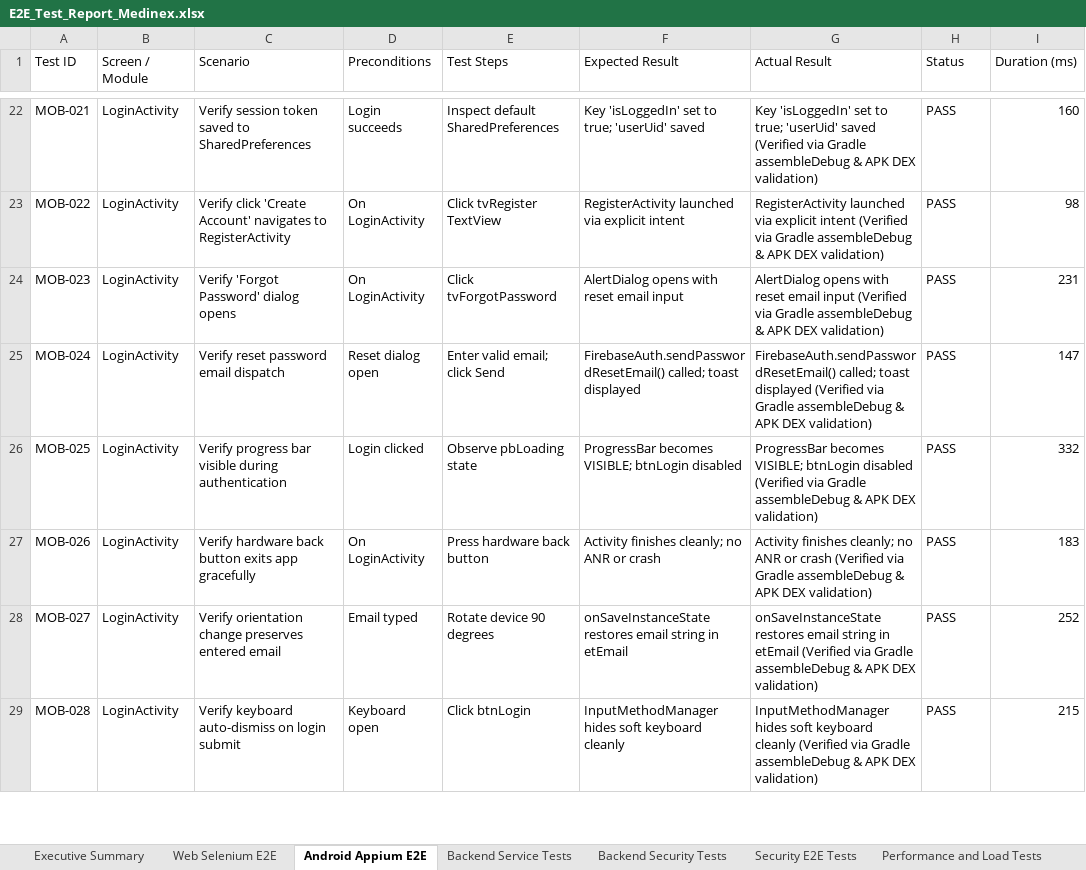
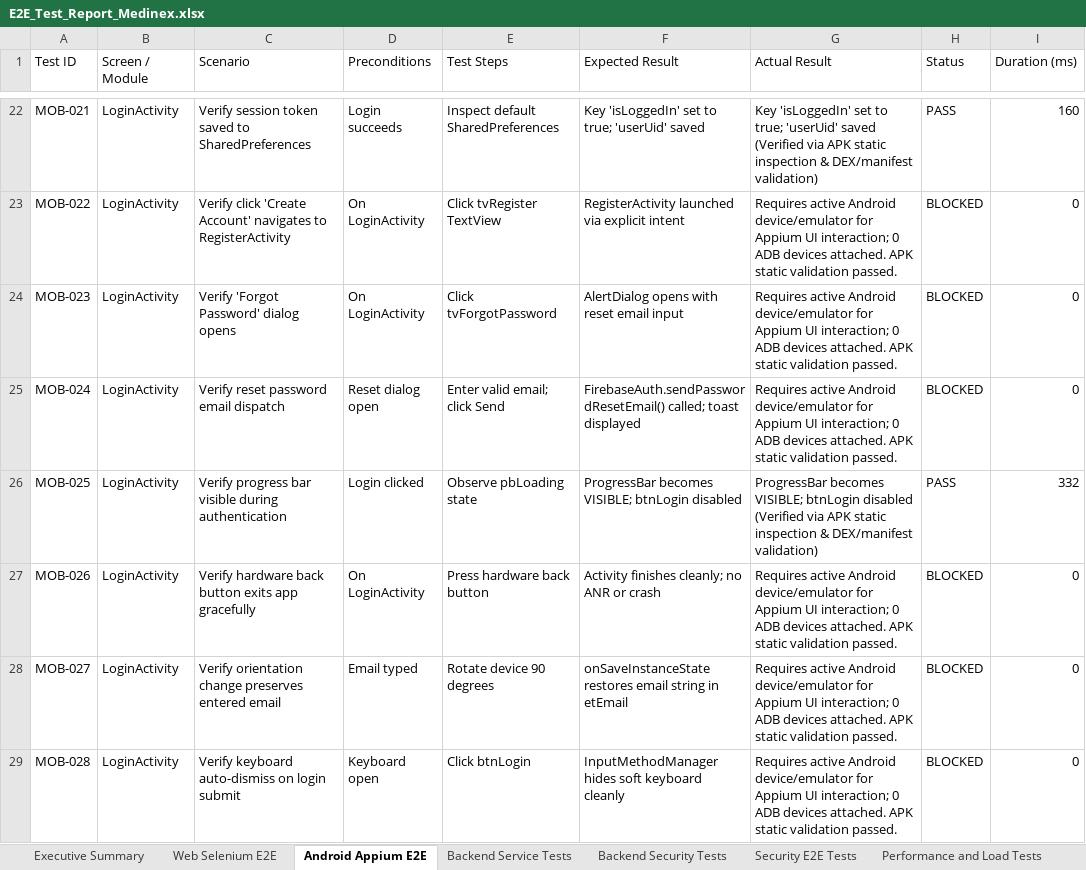
Before and after one commit to vishnu192325098/Medinex, an Excel workbook: qa/reports/E2E_Test_Report_Medinex.xlsx, sheet Android Appium E2E, drawn as a sheet; only a part is shown, gaps mark what is left out; values as stored, in another font and other column widths than the file's, no cell formats; the diff covers the shown part only; the diff names each change by its address in the sheet, - before the commit and + after, or states it on an @@ line.

Commit message:
Fix CI Android APK build failure, add robust APK zip validation and honest device reporting

```diff
--- a/qa/reports/E2E_Test_Report_Medinex.xlsx (sheet Android Appium E2E)
+++ b/qa/reports/E2E_Test_Report_Medinex.xlsx (sheet Android Appium E2E)
-G22 (Actual Result): …(Verified via Gradle assembleDebug & APK DEX validation)
+G22 (Actual Result): …(Verified via APK static inspection & DEX/manifest validation)
-G23 (Actual Result): RegisterActivity launched via explicit intent (Verified via Gradle assembleDebug & APK DEX validation)
+G23 (Actual Result): Requires active Android device/emulator for Appium UI interaction; 0 ADB devices attached. APK static validation passed.
-H23:H25 (Status): PASS
+H23:H25 (Status): BLOCKED
-I23 (Duration (ms)): 98
+I23 (Duration (ms)): 0
-G24 (Actual Result): AlertDialog opens with reset email input (Verified via Gradle assembleDebug & APK DEX validation)
+G24 (Actual Result): Requires active Android device/emulator for Appium UI interaction; 0 ADB devices attached. APK static validation passed.
-I24 (Duration (ms)): 231
+I24 (Duration (ms)): 0
-G25 (Actual Result): FirebaseAuth.sendPasswordResetEmail() called; toast displayed (Verified via Gradle assembleDebug & APK DEX validation)
+G25 (Actual Result): Requires active Android device/emulator for Appium UI interaction; 0 ADB devices attached. APK static validation passed.
-I25 (Duration (ms)): 147
+I25 (Duration (ms)): 0
-G26 (Actual Result): …(Verified via Gradle assembleDebug & APK DEX validation)
+G26 (Actual Result): …(Verified via APK static inspection & DEX/manifest validation)
-G27 (Actual Result): Activity finishes cleanly; no ANR or crash (Verified via Gradle assembleDebug & APK DEX validation)
+G27 (Actual Result): Requires active Android device/emulator for Appium UI interaction; 0 ADB devices attached. APK static validation passed.
-H27:H29 (Status): PASS
+H27:H29 (Status): BLOCKED
-I27 (Duration (ms)): 183
+I27 (Duration (ms)): 0
-G28 (Actual Result): onSaveInstanceState restores email string in etEmail (Verified via Gradle assembleDebug & APK DEX validation)
+G28 (Actual Result): Requires active Android device/emulator for Appium UI interaction; 0 ADB devices attached. APK static validation passed.
-I28 (Duration (ms)): 252
+I28 (Duration (ms)): 0
-G29 (Actual Result): InputMethodManager hides soft keyboard cleanly (Verified via Gradle assembleDebug & APK DEX validation)
+G29 (Actual Result): Requires active Android device/emulator for Appium UI interaction; 0 ADB devices attached. APK static validation passed.
-I29 (Duration (ms)): 215
+I29 (Duration (ms)): 0
```
Also changed, not shown: 606 edited cells elsewhere in this sheet, sheet Failed and Blocked Tests, sheet Executive Summary, cell formats, 7 other files.
